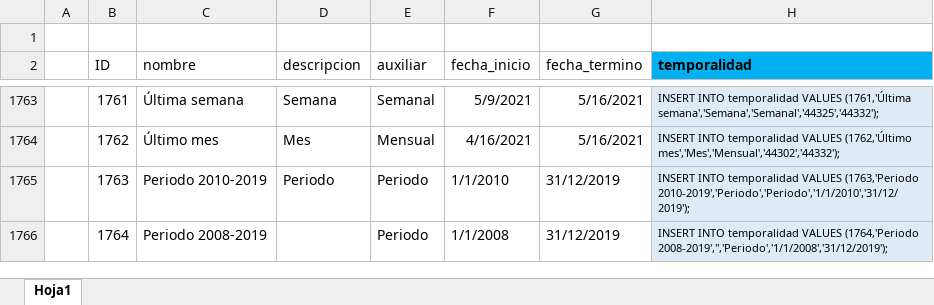
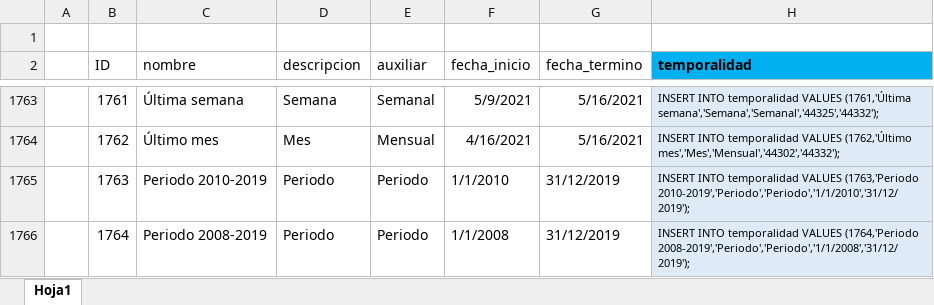
Before and after one commit to Sud-Austral/DATA-COMUN, an Excel workbook: 000 TABLAS GENERALES/Temporalidad.xlsx, sheet Hoja1, drawn as a sheet; only a part is shown, gaps mark what is left out; values as stored, in another font and other column widths than the file's, no borders; table styles not drawn; the diff names each change by its address in the sheet, - before the commit and + after, or states it on an @@ line.

Commit message:
Update Temporalidad.xlsx

```diff
--- a/000 TABLAS GENERALES/Temporalidad.xlsx (sheet Hoja1)
+++ b/000 TABLAS GENERALES/Temporalidad.xlsx (sheet Hoja1)
-D1766 (descripcion): (empty)
+D1766 (descripcion): Periodo
-H1766 (temporalidad): …VALUES (1764,'Periodo 2008-2019','','Periodo','1/1/2008','31/12/2019');
+H1766 (temporalidad): …VALUES (1764,'Periodo 2008-2019','Periodo','Periodo','1/1/2008','31/12/2019');
```
